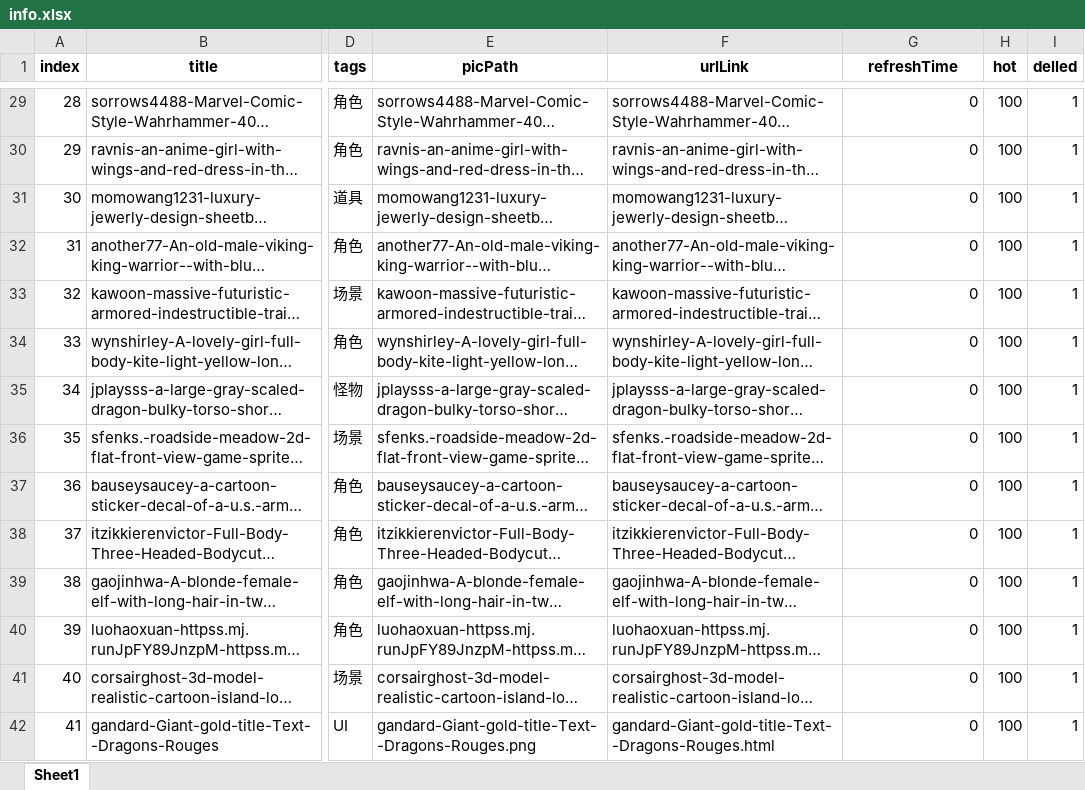
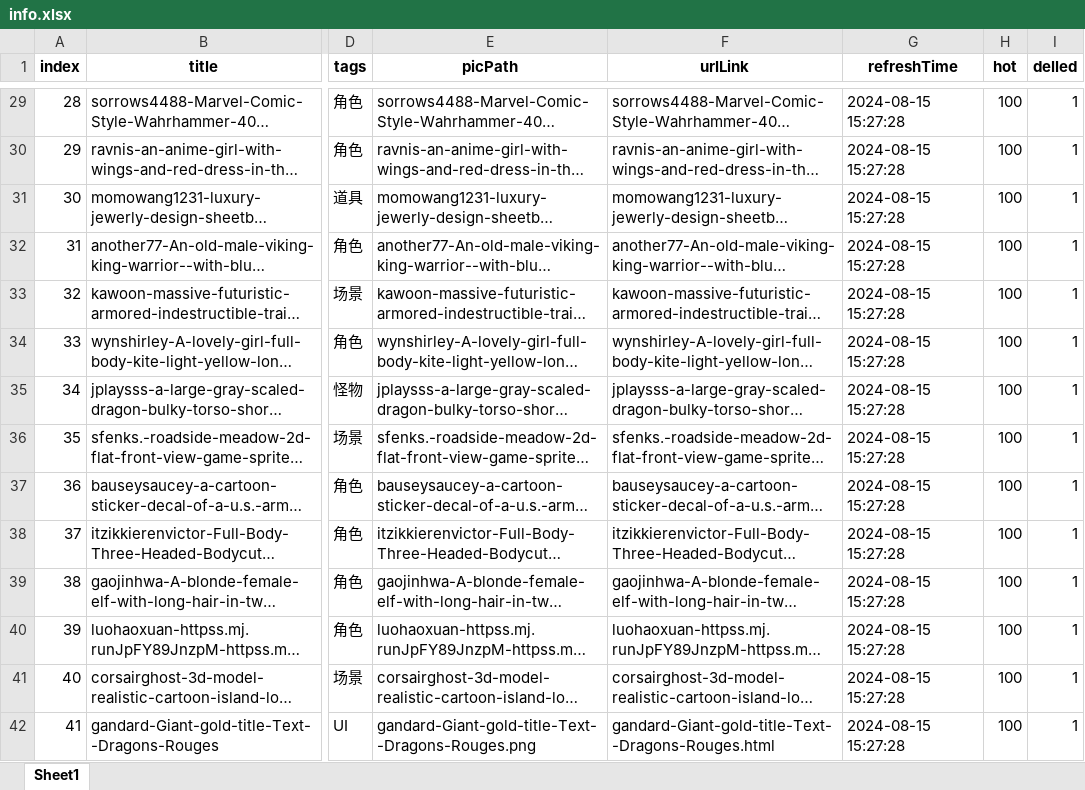
Before and after one commit to SudieSzoka/GameArtAiPic, an Excel workbook: info.xlsx, sheet Sheet1, drawn as a sheet; only a part is shown, gaps mark what is left out; long unchanged cells end in …; values as stored, in another font and other column widths than the file's, no borders; the diff covers the shown part only; the diff names each change by its address in the sheet, - before the commit and + after, or states it on an @@ line.

Commit message:
refresh: card style

```diff
--- a/info.xlsx (sheet Sheet1)
+++ b/info.xlsx (sheet Sheet1)
-G29:G42 (refreshTime): 0
+G29:G42 (refreshTime): 2024-08-15 15:27:28
```
Also changed, not shown: 88 edited cells elsewhere in this sheet, 5 other files.
